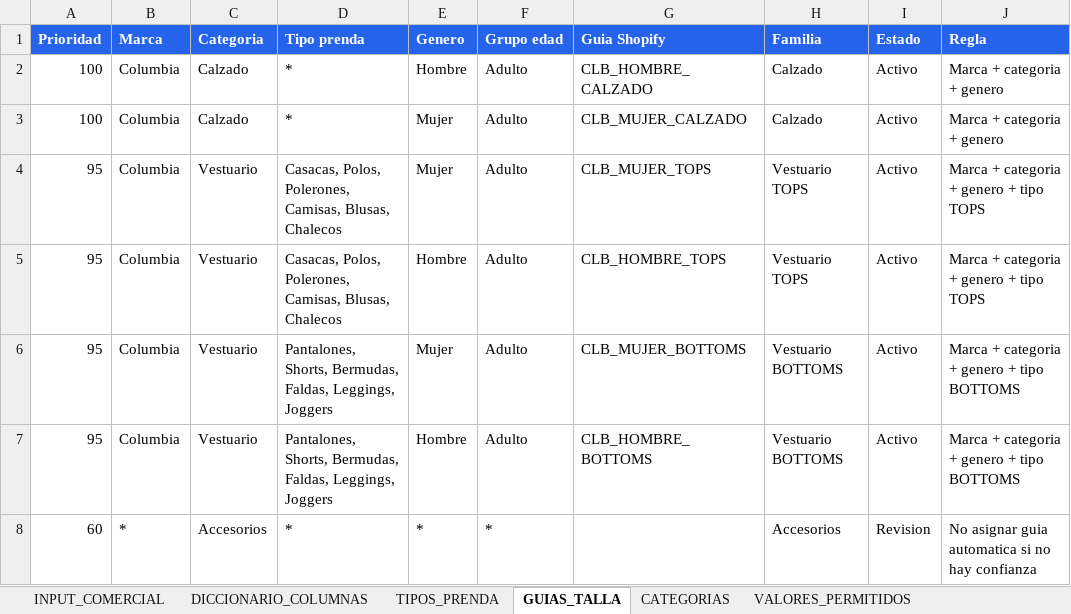
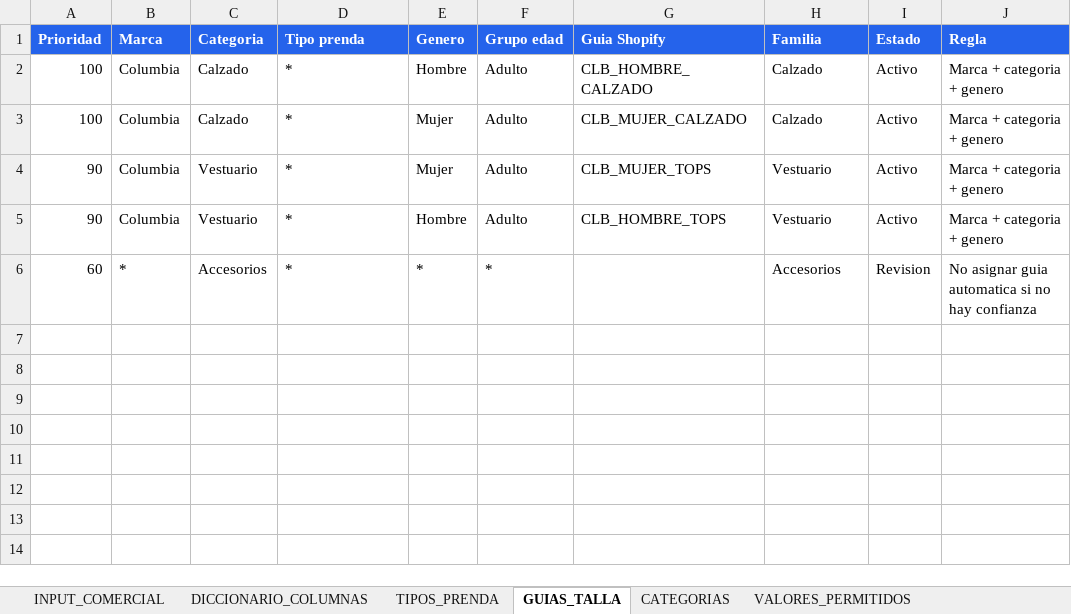
Before and after one commit to HugoCamara7/catalogo-control-center, an Excel workbook: outputs/formato_input_catalog_control_center_brand_basico_handle_20260720.xlsx, sheet GUIAS_TALLA, drawn as a sheet; values as stored, in another font and other column widths than the file's, no borders; the diff names each change by its address in the sheet, - before the commit and + after, or states it on an @@ line.

```diff
--- a/outputs/formato_input_catalog_control_center_brand_basico_handle_20260720.xlsx (sheet GUIAS_TALLA)
+++ b/outputs/formato_input_catalog_control_center_brand_basico_handle_20260720.xlsx (sheet GUIAS_TALLA)
-A4:A5 (Prioridad): 95
+A4:A5 (Prioridad): 90
-D4:D5 (Tipo prenda): Casacas, Polos, Polerones, Camisas, Blusas, Chalecos
+D4:D5 (Tipo prenda): *
-H4:H5 (Familia): Vestuario TOPS
+H4:H5 (Familia): Vestuario
-J4:J5 (Regla): Marca + categoria + genero + tipo TOPS
+J4:J5 (Regla): Marca + categoria + genero
-row 6: 95 | Columbia | Vestuario | Pantalones, Shorts, Bermudas, Faldas, Leggings, Joggers | Mujer | Adulto | CLB_MUJER_BOTTOMS | Vestuario BOTTOMS | Activo | Marca + categoria + genero + tipo BOTTOMS
-row 7: 95 | Columbia | Vestuario | Pantalones, Shorts, Bermudas, Faldas, Leggings, Joggers | Hombre | Adulto | CLB_HOMBRE_BOTTOMS | Vestuario BOTTOMS | Activo | Marca + categoria + genero + tipo BOTTOMS
```
Also changed, not shown: sheet DICCIONARIO_COLUMNAS, sheet CATEGORIAS, sheet TIPOS_PRENDA, sheet INPUT_COMERCIAL, outputs/formato_input_catalog_control_center.xlsx, outputs/formato_input_catalog_control_center_top_bottom_20260720.xlsx.
